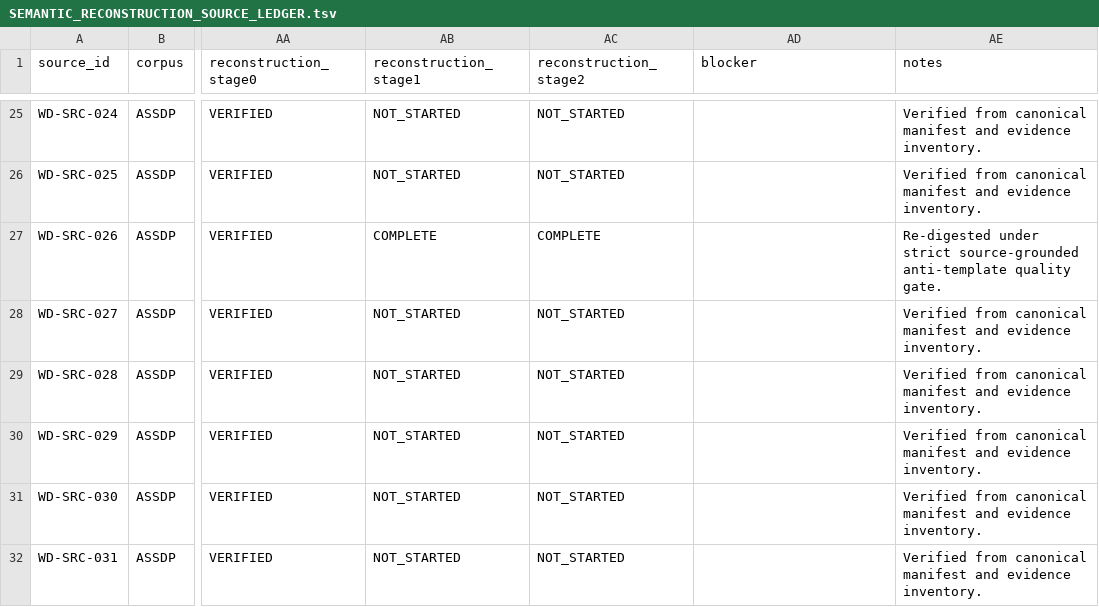
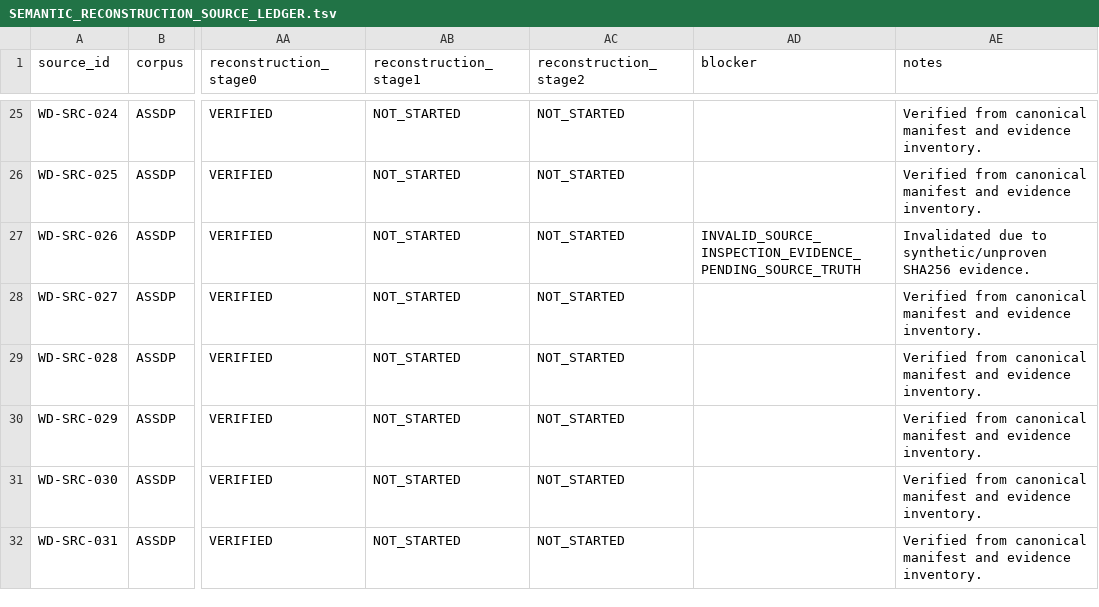
Before and after one commit to progamer6918/airo-second-brain, a TSV file: evidence/workdesk/SEMANTIC_RECONSTRUCTION_SOURCE_LEDGER.tsv, drawn as a sheet; only a part is shown, gaps mark what is left out; the diff names each change by its address in the sheet, - before the commit and + after, or states it on an @@ line.

Commit message:
fix(workdesk): invalidate unproven PDCA digestion evidence

```diff
--- a/evidence/workdesk/SEMANTIC_RECONSTRUCTION_SOURCE_LEDGER.tsv
+++ b/evidence/workdesk/SEMANTIC_RECONSTRUCTION_SOURCE_LEDGER.tsv
-AB27 (reconstruction_stage1): COMPLETE
+AB27 (reconstruction_stage1): NOT_STARTED
-AC27 (reconstruction_stage2): COMPLETE
+AC27 (reconstruction_stage2): NOT_STARTED
-AD27 (blocker): (empty)
+AD27 (blocker): INVALID_SOURCE_INSPECTION_EVIDENCE_PENDING_SOURCE_TRUTH
-AE27 (notes): Re-digested under strict source-grounded anti-template quality gate.
+AE27 (notes): Invalidated due to synthetic/unproven SHA256 evidence.
```
Also changed, not shown: 4 other files.
